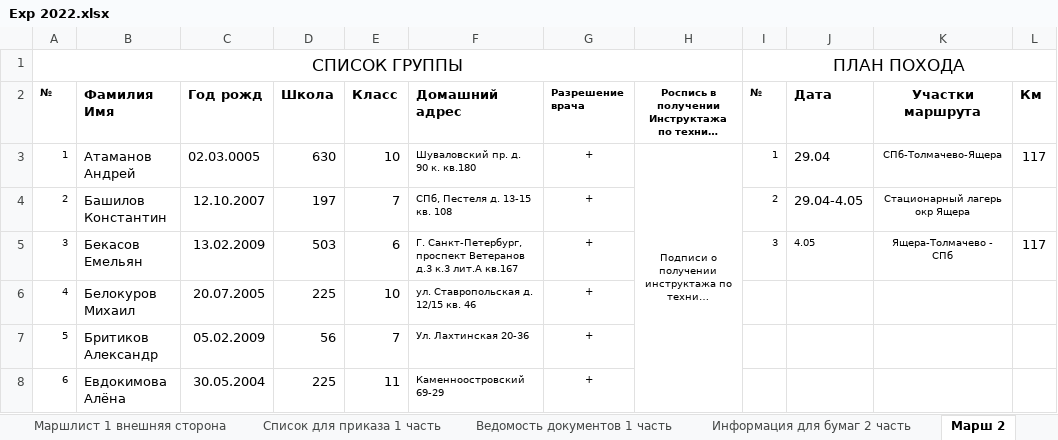
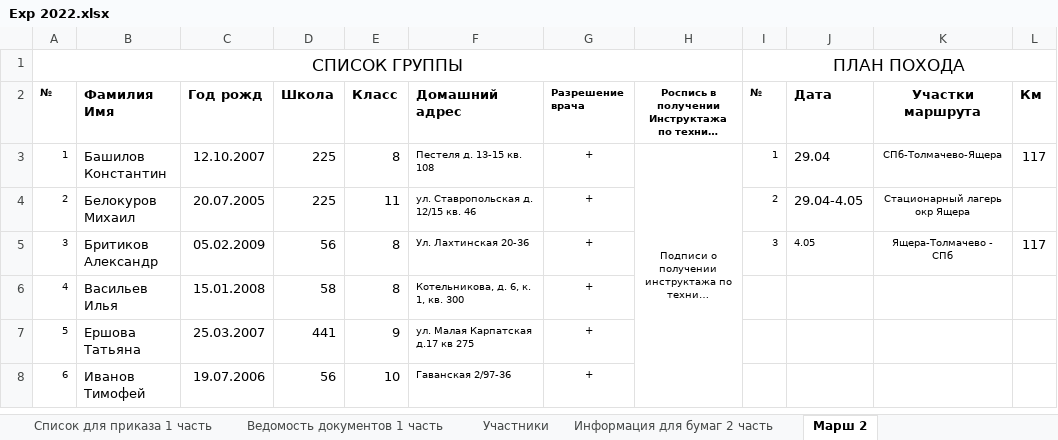
Before and after one commit to polydora/Lab-processings, an Excel workbook: Exp2022/Exp 2022.xlsx, sheet Марш 2, drawn as a sheet; only a part is shown; long unchanged cells end in …; values as stored, in another font and other column widths than the file's, no borders; the diff covers the shown part only; the diff names each change by its address in the sheet, - before the commit and + after, or states it on an @@ line.

```diff
--- a/Exp2022/Exp 2022.xlsx (sheet Марш 2)
+++ b/Exp2022/Exp 2022.xlsx (sheet Марш 2)
-B3 (Фамилия Имя): Атаманов Андрей
+B3 (Фамилия Имя): Башилов Константин
-C3 (Год рожд): 02.03.0005
+C3 (Год рожд): 12.10.2007
-D3 (Школа): 630
+D3 (Школа): 225
-E3 (Класс): 10
+E3 (Класс): 8
-F3 (Домашний адрес): Шуваловский пр. д. 90 к. кв.180
+F3 (Домашний адрес): Пестеля д. 13-15 кв. 108
-B4 (Фамилия Имя): Башилов Константин
+B4 (Фамилия Имя): Белокуров Михаил
-C4 (Год рожд): 12.10.2007
+C4 (Год рожд): 20.07.2005
-D4 (Школа): 197
+D4 (Школа): 225
-E4 (Класс): 7
+E4 (Класс): 11
-F4 (Домашний адрес): СПб, Пестеля д. 13-15 кв. 108
+F4 (Домашний адрес): ул. Ставропольская д. 12/15 кв. 46
-B5 (Фамилия Имя): Бекасов Емельян
+B5 (Фамилия Имя): Бритиков Александр
-C5 (Год рожд): 13.02.2009
+C5 (Год рожд): 05.02.2009
-D5 (Школа): 503
+D5 (Школа): 56
-E5 (Класс): 6
+E5 (Класс): 8
-F5 (Домашний адрес): Г. Санкт-Петербург, проспект Ветеранов д.3 к.3 лит.А кв.167
+F5 (Домашний адрес): Ул. Лахтинская 20-36
-B6 (Фамилия Имя): Белокуров Михаил
+B6 (Фамилия Имя): Васильев Илья
-C6 (Год рожд): 20.07.2005
+C6 (Год рожд): 15.01.2008
-D6 (Школа): 225
+D6 (Школа): 58
-E6 (Класс): 10
+E6 (Класс): 8
-F6 (Домашний адрес): ул. Ставропольская д. 12/15 кв. 46
+F6 (Домашний адрес): Котельникова, д. 6, к. 1, кв. 300
-B7 (Фамилия Имя): Бритиков Александр
+B7 (Фамилия Имя): Ершова Татьяна
-C7 (Год рожд): 05.02.2009
+C7 (Год рожд): 25.03.2007
-D7 (Школа): 56
+D7 (Школа): 441
-E7 (Класс): 7
+E7 (Класс): 9
-F7 (Домашний адрес): Ул. Лахтинская 20-36
+F7 (Домашний адрес): ул. Малая Карпатская д.17 кв 275
-B8 (Фамилия Имя): Евдокимова Алёна
+B8 (Фамилия Имя): Иванов Тимофей
-C8 (Год рожд): 30.05.2004
+C8 (Год рожд): 19.07.2006
-D8 (Школа): 225
+D8 (Школа): 56
-E8 (Класс): 11
+E8 (Класс): 10
-F8 (Домашний адрес): Каменноостровский 69-29
+F8 (Домашний адрес): Гаванская 2/97-36
```
Also changed, not shown: 2 added rows, 2 removed rows and 38 edited cells elsewhere in this sheet, sheet Информация для бумаг 1 часть, sheet Cписок для приказа 1 часть, sheet Участники, sheet Информация для бумаг 2 часть, sheet Ведомость документов 1 часть, sheet Марш 1, other sheet tabs, formulas that keep their value, hidden cells.
